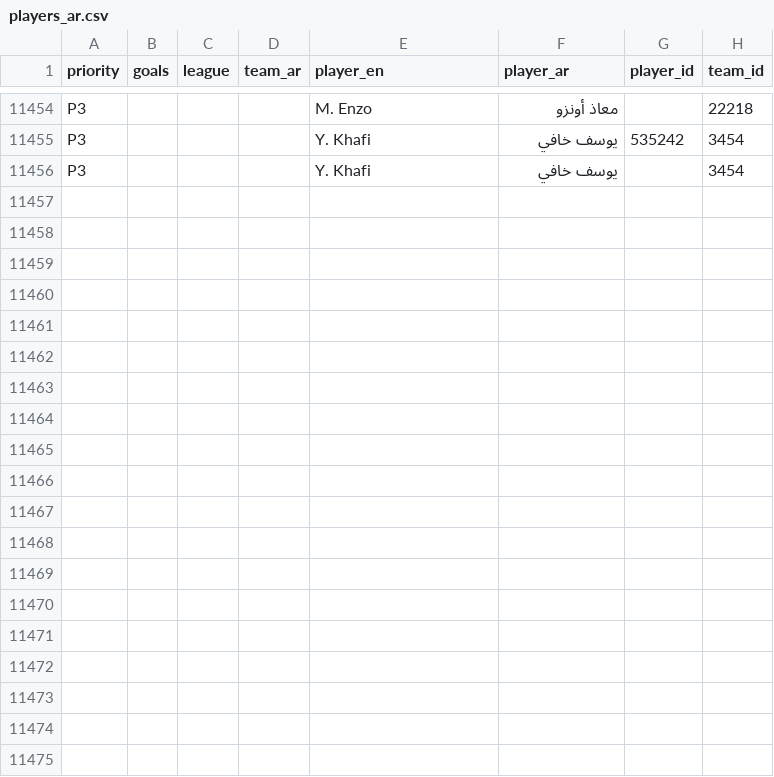
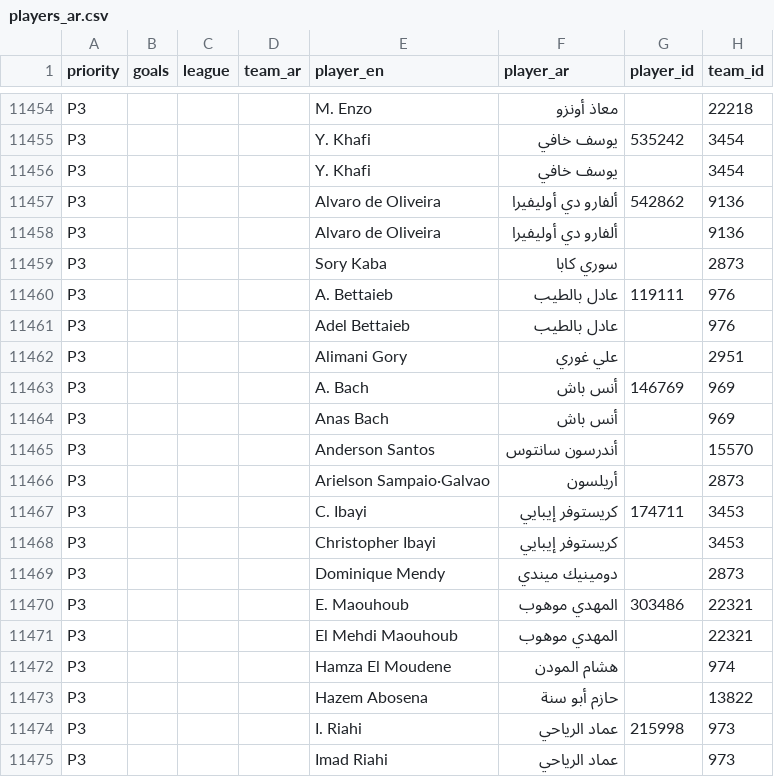
Before and after one commit to amrojaish/football, a CSV file: players_ar.csv, drawn as a sheet; only a part is shown, gaps mark what is left out; the diff covers the shown part only.

```diff
--- a/players_ar.csv
+++ b/players_ar.csv
@@ -11456 +11456,20 @@ P3,,,,Y. Khafi,يوسف خافي,535242,3454
 P3,,,,Y. Khafi,يوسف خافي,,3454
+P3,,,,Alvaro de Oliveira,ألفارو دي أوليفيرا,542862,9136
+P3,,,,Alvaro de Oliveira,ألفارو دي أوليفيرا,,9136
+P3,,,,Sory Kaba,سوري كابا,,2873
+P3,,,,A. Bettaieb,عادل بالطيب,119111,976
+P3,,,,Adel Bettaieb,عادل بالطيب,,976
+P3,,,,Alimani Gory,علي غوري,,2951
+P3,,,,A. Bach,أنس باش,146769,969
+P3,,,,Anas Bach,أنس باش,,969
+P3,,,,Anderson Santos,أندرسون سانتوس,,15570
+P3,,,,Arielson Sampaio·Galvao,أريلسون,,2873
+P3,,,,C. Ibayi,كريستوفر إيبايي,174711,3453
+P3,,,,Christopher Ibayi,كريستوفر إيبايي,,3453
+P3,,,,Dominique Mendy,دومينيك ميندي,,2873
+P3,,,,E. Maouhoub,المهدي موهوب,303486,22321
+P3,,,,El Mehdi Maouhoub,المهدي موهوب,,22321
+P3,,,,Hamza El Moudene,هشام المودن,,974
+P3,,,,Hazem Abosena,حازم أبو سنة,,13822
+P3,,,,I. Riahi,عماد الرياحي,215998,973
+P3,,,,Imad Riahi,عماد الرياحي,,973
```
Also changed, not shown: 14 added rows and 2 edited cells elsewhere in this file, 1 other file.
